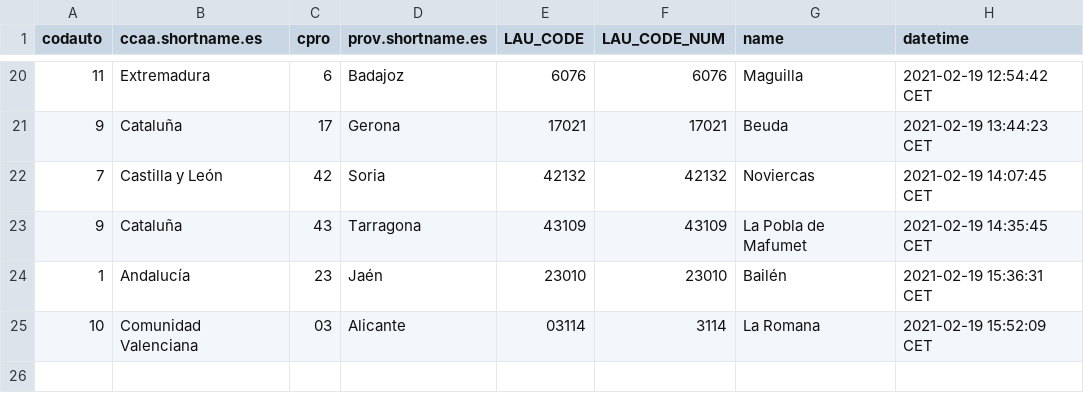
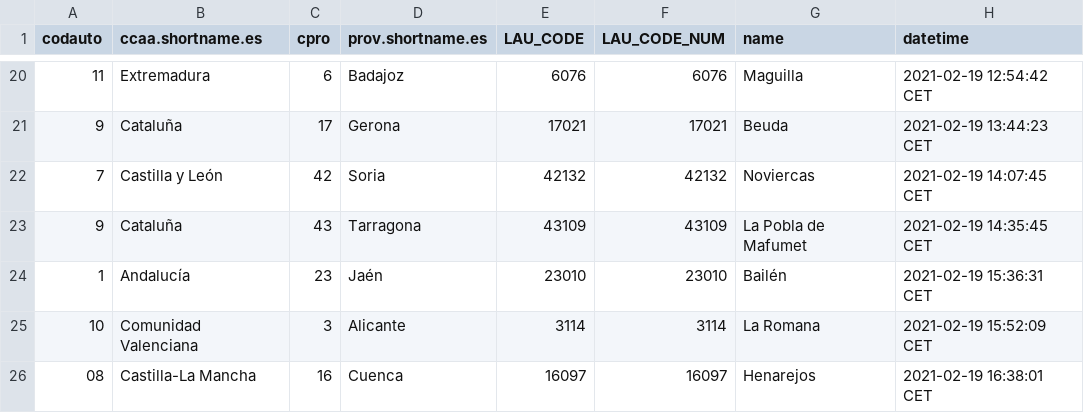
Before and after one commit to dieghernan/testr, a CSV file: assets/datalog.csv, drawn as a sheet; only a part is shown, gaps mark what is left out.

```diff
--- a/assets/datalog.csv
+++ b/assets/datalog.csv
@@ -24,2 +24,3 @@
 "1","Andalucía","23","Jaén","23010",23010,"Bailén","2021-02-19 15:36:31 CET"
-"10","Comunidad Valenciana","03","Alicante","03114",3114,"La Romana","2021-02-19 15:52:09 CET"
+"10","Comunidad Valenciana","3","Alicante","3114",3114,"La Romana","2021-02-19 15:52:09 CET"
+"08","Castilla-La Mancha","16","Cuenca","16097",16097,"Henarejos","2021-02-19 16:38:01 CET"
```
Also changed, not shown: 1 other file.
